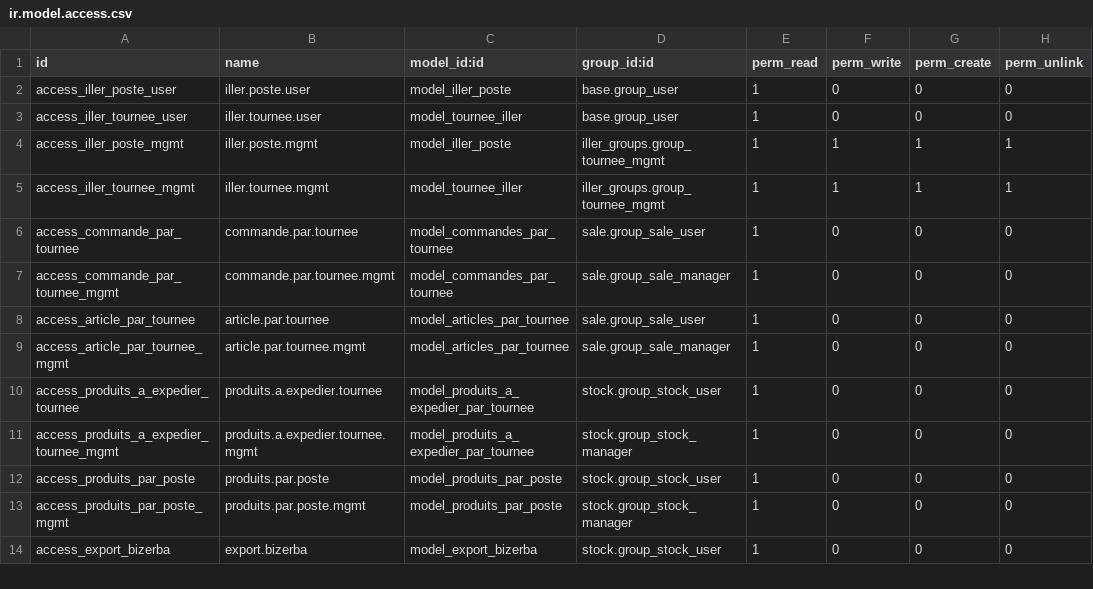
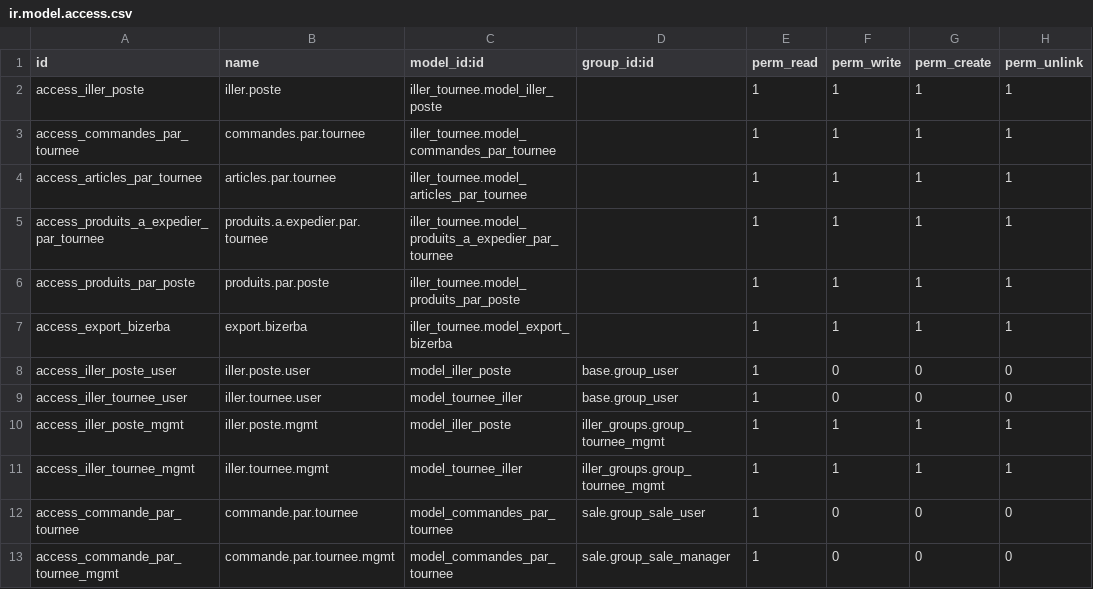
Before and after one commit to Unifield/unifield-wm, a CSV file: server/bin/addons/iller_tournee/security/ir.model.access.csv, drawn as a sheet; only a part is shown; the shorter side is filled out with more unchanged rows.

```diff
--- a/server/bin/addons/iller_tournee/security/ir.model.access.csv
+++ b/server/bin/addons/iller_tournee/security/ir.model.access.csv
@@ -1,2 +1,8 @@
 "id","name","model_id:id","group_id:id","perm_read","perm_write","perm_create","perm_unlink"
+access_iller_poste,iller.poste,iller_tournee.model_iller_poste,,1,1,1,1
+access_commandes_par_tournee,commandes.par.tournee,iller_tournee.model_commandes_par_tournee,,1,1,1,1
+access_articles_par_tournee,articles.par.tournee,iller_tournee.model_articles_par_tournee,,1,1,1,1
+access_produits_a_expedier_par_tournee,produits.a.expedier.par.tournee,iller_tournee.model_produits_a_expedier_par_tournee,,1,1,1,1
+access_produits_par_poste,produits.par.poste,iller_tournee.model_produits_par_poste,,1,1,1,1
+access_export_bizerba,export.bizerba,iller_tournee.model_export_bizerba,,1,1,1,1
 "access_iller_poste_user","iller.poste.user","model_iller_poste","base.group_user",1,0,0,0
```
Also changed, not shown: server/bin/addons/iller_groups/security/ir.model.access.csv, server/bin/addons/iller_invoice/security/ir.model.access.csv, 5 other files.
